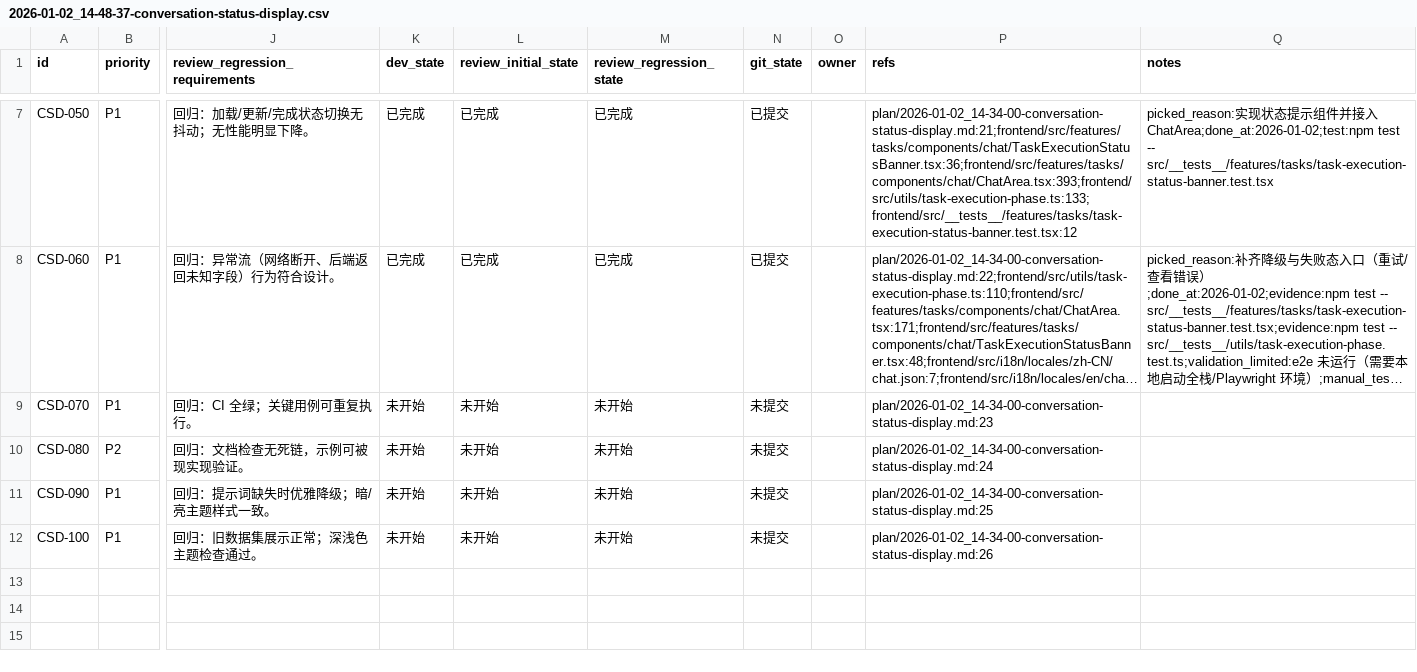
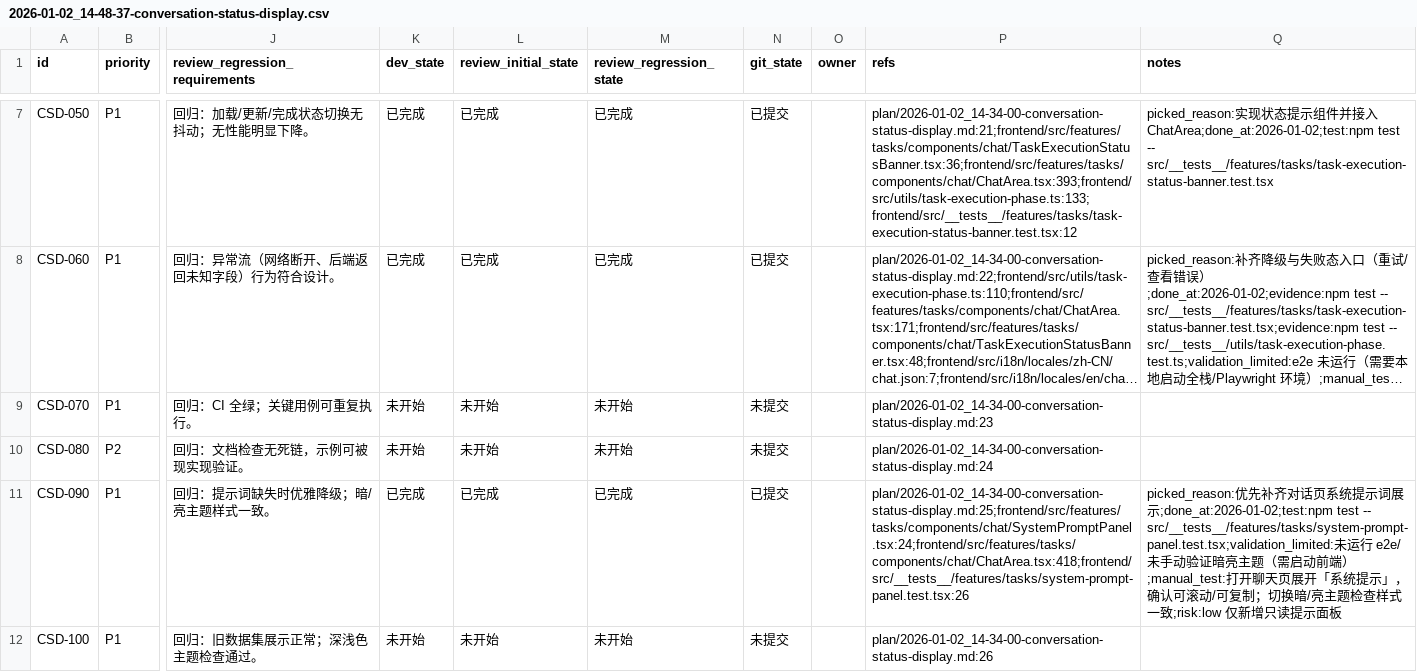
Before and after one commit to papalqi/Wegent, a CSV file: issues/2026-01-02_14-48-37-conversation-status-display.csv, drawn as a sheet; only a part is shown, gaps mark what is left out; long unchanged cells end in …; the diff names each change by its address in the sheet, - before the commit and + after, or states it on an @@ line.

```diff
--- a/issues/2026-01-02_14-48-37-conversation-status-display.csv
+++ b/issues/2026-01-02_14-48-37-conversation-status-display.csv
-K11 (dev_state): 未开始
+K11 (dev_state): 已完成
-L11 (review_initial_state): 未开始
+L11 (review_initial_state): 已完成
-M11 (review_regression_state): 未开始
+M11 (review_regression_state): 已完成
-N11 (git_state): 未提交
+N11 (git_state): 已提交
-P11 (refs): plan/2026-01-02_14-34-00-conversation-status-display.md:25
+P11 (refs): plan/2026-01-02_14-34-00-conversation-status-display.md:25;frontend/src/features/tasks/components/chat/SystemPromptPanel.tsx:24;frontend/src/features/tasks/components/chat/ChatArea.tsx:418;frontend/src/__tests__/features/tasks/system-prompt-panel.test.tsx:26
-Q11 (notes): (empty)
+Q11 (notes): picked_reason:优先补齐对话页系统提示词展示;done_at:2026-01-02;test:npm test -- src/__tests__/features/tasks/system-prompt-panel.test.tsx;validation_limited:未运行 e2e/未手动验证暗亮主题（需启动前端）;manual_test:打开聊天页展开「系统提示」，确认可滚动/可复制；切换暗/亮主题检查样式一致;risk:low 仅新增只读提示面板
```
Also changed, not shown: 5 other files.
